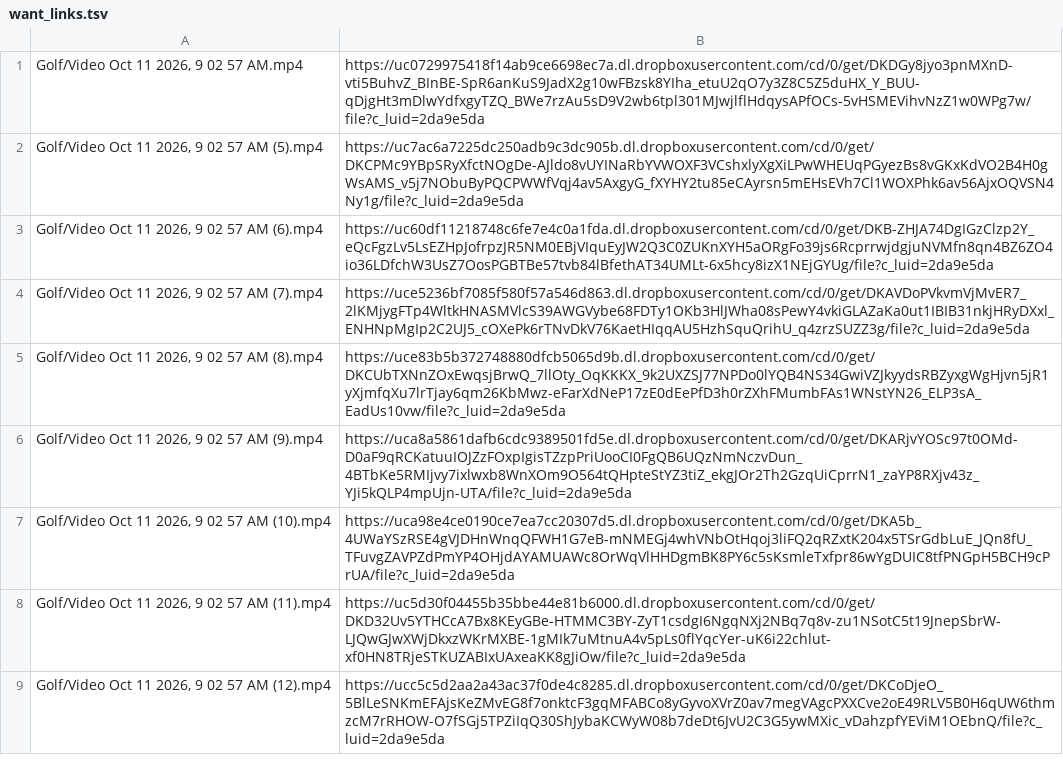
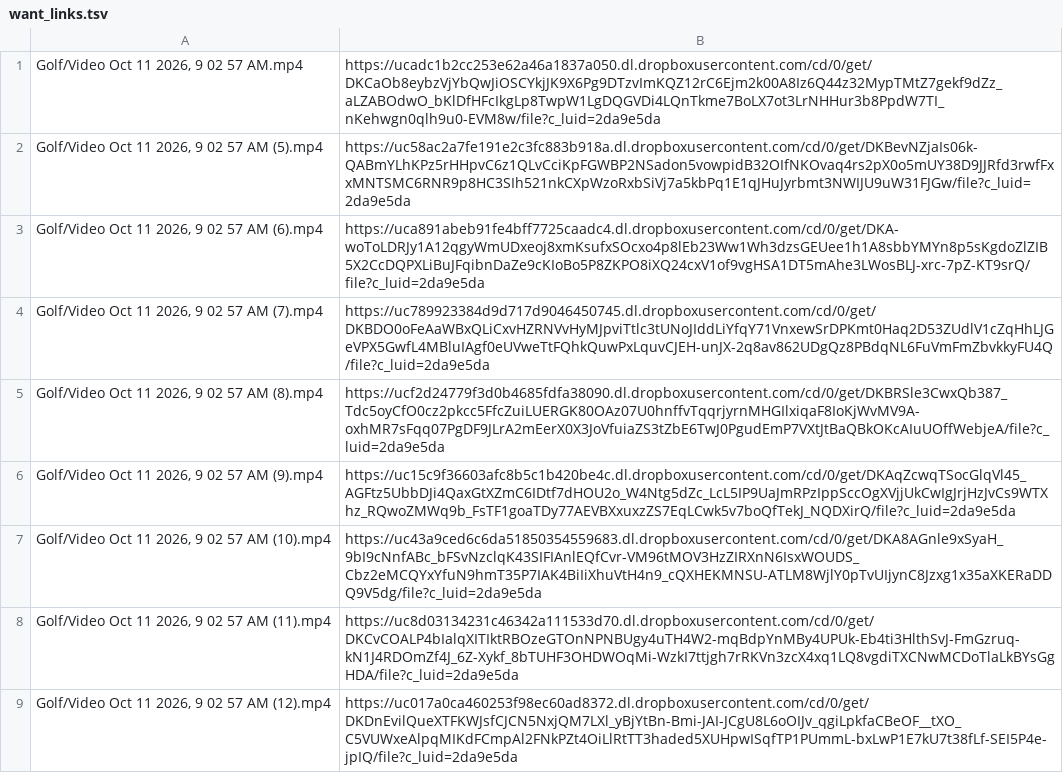
Before and after one commit to mack-fitz/mackygolfs-mackthegolfer, a TSV file: fp/want_links.tsv, drawn as a sheet; only a part is shown; the diff covers the shown part only.

```diff
--- a/fp/want_links.tsv
+++ b/fp/want_links.tsv
@@ -1,9 +1,9 @@
-Golf/Video Oct 11 2026, 9 02 57 AM.mp4	https://uc0729975418f14ab9ce6698ec7a.dl.dropboxusercontent.com/cd/0/get/DKDGy8jyo3pnMXnD-vti5BuhvZ_BInBE-SpR6anKuS9JadX2g10wFBzsk8YIha_etuU2qO7y3Z8C5Z5duHX_Y_BUU-qDjgHt3mDlwYdfxgyTZQ_BWe7rzAu5sD9V2wb6tpl301MJwjlflHdqysAPfOCs-5vHSMEVihvNzZ1w0WPg7w/file?c_luid=2da9e5da
-Golf/Video Oct 11 2026, 9 02 57 AM (5).mp4	https://uc7ac6a7225dc250adb9c3dc905b.dl.dropboxusercontent.com/cd/0/get/DKCPMc9YBpSRyXfctNOgDe-AJldo8vUYINaRbYVWOXF3VCshxlyXgXiLPwWHEUqPGyezBs8vGKxKdVO2B4H0gWsAMS_v5j7NObuByPQCPWWfVqj4av5AxgyG_fXYHY2tu85eCAyrsn5mEHsEVh7Cl1WOXPhk6av56AjxOQVSN4Ny1g/file?c_luid=2da9e5da
-Golf/Video Oct 11 2026, 9 02 57 AM (6).mp4	https://uc60df11218748c6fe7e4c0a1fda.dl.dropboxusercontent.com/cd/0/get/DKB-ZHJA74DgIGzClzp2Y_eQcFgzLv5LsEZHpJofrpzJR5NM0EBjVIquEyJW2Q3C0ZUKnXYH5aORgFo39js6RcprrwjdgjuNVMfn8qn4BZ6ZO4io36LDfchW3UsZ7OosPGBTBe57tvb84lBfethAT34UMLt-6x5hcy8izX1NEjGYUg/file?c_luid=2da9e5da
-Golf/Video Oct 11 2026, 9 02 57 AM (7).mp4	https://uce5236bf7085f580f57a546d863.dl.dropboxusercontent.com/cd/0/get/DKAVDoPVkvmVjMvER7_2lKMjygFTp4WltkHNASMVlcS39AWGVybe68FDTy1OKb3HlJWha08sPewY4vkiGLAZaKa0ut1IBIB31nkjHRyDXxl_ENHNpMgIp2C2UJ5_cOXePk6rTNvDkV76KaetHIqqAU5HzhSquQrihU_q4zrzSUZZ3g/file?c_luid=2da9e5da
-Golf/Video Oct 11 2026, 9 02 57 AM (8).mp4	https://uce83b5b372748880dfcb5065d9b.dl.dropboxusercontent.com/cd/0/get/DKCUbTXNnZOxEwqsjBrwQ_7llOty_OqKKKX_9k2UXZSJ77NPDo0lYQB4NS34GwiVZJkyydsRBZyxgWgHjvn5jR1yXjmfqXu7lrTjay6qm26KbMwz-eFarXdNeP17zE0dEePfD3h0rZXhFMumbFAs1WNstYN26_ELP3sA_EadUs10vw/file?c_luid=2da9e5da
-Golf/Video Oct 11 2026, 9 02 57 AM (9).mp4	https://uca8a5861dafb6cdc9389501fd5e.dl.dropboxusercontent.com/cd/0/get/DKARjvYOSc97t0OMd-D0aF9qRCKatuuIOJZzFOxpIgisTZzpPriUooCI0FgQB6UQzNmNczvDun_4BTbKe5RMIjvy7ixlwxb8WnXOm9O564tQHpteStYZ3tiZ_ekgJOr2Th2GzqUiCprrN1_zaYP8RXjv43z_YJi5kQLP4mpUjn-UTA/file?c_luid=2da9e5da
-Golf/Video Oct 11 2026, 9 02 57 AM (10).mp4	https://uca98e4ce0190ce7ea7cc20307d5.dl.dropboxusercontent.com/cd/0/get/DKA5b_4UWaYSzRSE4gVJDHnWnqQFWH1G7eB-mNMEGj4whVNbOtHqoj3liFQ2qRZxtK204x5TSrGdbLuE_JQn8fU_TFuvgZAVPZdPmYP4OHjdAYAMUAWc8OrWqVlHHDgmBK8PY6c5sKsmleTxfpr86wYgDUIC8tfPNGpH5BCH9cPrUA/file?c_luid=2da9e5da
-Golf/Video Oct 11 2026, 9 02 57 AM (11).mp4	https://uc5d30f04455b35bbe44e81b6000.dl.dropboxusercontent.com/cd/0/get/DKD32Uv5YTHCcA7Bx8KEyGBe-HTMMC3BY-ZyT1csdgI6NgqNXj2NBq7q8v-zu1NSotC5t19JnepSbrW-LJQwGJwXWjDkxzWKrMXBE-1gMIk7uMtnuA4v5pLs0flYqcYer-uK6i22chlut-xf0HN8TRjeSTKUZABIxUAxeaKK8gJiOw/file?c_luid=2da9e5da
-Golf/Video Oct 11 2026, 9 02 57 AM (12).mp4	https://ucc5c5d2aa2a43ac37f0de4c8285.dl.dropboxusercontent.com/cd/0/get/DKCoDjeO_5BlLeSNKmEFAjsKeZMvEG8f7onktcF3gqMFABCo8yGyvoXVrZ0av7megVAgcPXXCve2oE49RLV5B0H6qUW6thmzcM7rRHOW-O7fSGj5TPZiIqQ30ShJybaKCWyW08b7deDt6JvU2C3G5ywMXic_vDahzpfYEViM1OEbnQ/file?c_luid=2da9e5da
+Golf/Video Oct 11 2026, 9 02 57 AM.mp4	https://ucadc1b2cc253e62a46a1837a050.dl.dropboxusercontent.com/cd/0/get/DKCaOb8eybzVjYbQwJiOSCYkjJK9X6Pg9DTzvImKQZ12rC6Ejm2k00A8Iz6Q44z32MypTMtZ7gekf9dZz_aLZABOdwO_bKlDfHFcIkgLp8TwpW1LgDQGVDi4LQnTkme7BoLX7ot3LrNHHur3b8PpdW7TI_nKehwgn0qlh9u0-EVM8w/file?c_luid=2da9e5da
+Golf/Video Oct 11 2026, 9 02 57 AM (5).mp4	https://uc58ac2a7fe191e2c3fc883b918a.dl.dropboxusercontent.com/cd/0/get/DKBevNZjaIs06k-QABmYLhKPz5rHHpvC6z1QLvCciKpFGWBP2NSadon5vowpidB32OIfNKOvaq4rs2pX0o5mUY38D9JJRfd3rwfFxxMNTSMC6RNR9p8HC3SIh521nkCXpWzoRxbSiVj7a5kbPq1E1qJHuJyrbmt3NWIJU9uW31FJGw/file?c_luid=2da9e5da
+Golf/Video Oct 11 2026, 9 02 57 AM (6).mp4	https://uca891abeb91fe4bff7725caadc4.dl.dropboxusercontent.com/cd/0/get/DKA-woToLDRJy1A12qgyWmUDxeoj8xmKsufxSOcxo4p8lEb23Ww1Wh3dzsGEUee1h1A8sbbYMYn8p5sKgdoZlZIB5X2CcDQPXLiBuJFqibnDaZe9cKIoBo5P8ZKPO8iXQ24cxV1of9vgHSA1DT5mAhe3LWosBLJ-xrc-7pZ-KT9srQ/file?c_luid=2da9e5da
+Golf/Video Oct 11 2026, 9 02 57 AM (7).mp4	https://uc789923384d9d717d9046450745.dl.dropboxusercontent.com/cd/0/get/DKBDO0oFeAaWBxQLiCxvHZRNVvHyMJpviTtlc3tUNoJIddLiYfqY71VnxewSrDPKmt0Haq2D53ZUdlV1cZqHhLJGeVPX5GwfL4MBluIAgf0eUVweTtFQhkQuwPxLquvCJEH-unJX-2q8av862UDgQz8PBdqNL6FuVmFmZbvkkyFU4Q/file?c_luid=2da9e5da
+Golf/Video Oct 11 2026, 9 02 57 AM (8).mp4	https://ucf2d24779f3d0b4685fdfa38090.dl.dropboxusercontent.com/cd/0/get/DKBRSle3CwxQb387_Tdc5oyCfO0cz2pkcc5FfcZuiLUERGK80OAz07U0hnffvTqqrjyrnMHGIlxiqaF8IoKjWvMV9A-oxhMR7sFqq07PgDF9JLrA2mEerX0X3JoVfuiaZS3tZbE6TwJ0PgudEmP7VXtJtBaQBkOKcAIuUOffWebjeA/file?c_luid=2da9e5da
+Golf/Video Oct 11 2026, 9 02 57 AM (9).mp4	https://uc15c9f36603afc8b5c1b420be4c.dl.dropboxusercontent.com/cd/0/get/DKAqZcwqTSocGlqVl45_AGFtz5UbbDJi4QaxGtXZmC6IDtf7dHOU2o_W4Ntg5dZc_LcL5IP9UaJmRPzIppSccOgXVjjUkCwIgJrjHzJvCs9WTXhz_RQwoZMWq9b_FsTF1goaTDy77AEVBXxuxzZS7EqLCwk5v7boQfTekJ_NQDXirQ/file?c_luid=2da9e5da
+Golf/Video Oct 11 2026, 9 02 57 AM (10).mp4	https://uc43a9ced6c6da51850354559683.dl.dropboxusercontent.com/cd/0/get/DKA8AGnle9xSyaH_9bI9cNnfABc_bFSvNzclqK43SIFIAnlEQfCvr-VM96tMOV3HzZIRXnN6IsxWOUDS_Cbz2eMCQYxYfuN9hmT35P7IAK4BiIiXhuVtH4n9_cQXHEKMNSU-ATLM8WjlY0pTvUIjynC8Jzxg1x35aXKERaDDQ9V5dg/file?c_luid=2da9e5da
+Golf/Video Oct 11 2026, 9 02 57 AM (11).mp4	https://uc8d03134231c46342a111533d70.dl.dropboxusercontent.com/cd/0/get/DKCvCOALP4bIalqXITIktRBOzeGTOnNPNBUgy4uTH4W2-mqBdpYnMBy4UPUk-Eb4ti3HlthSvJ-FmGzruq-kN1J4RDOmZf4J_6Z-Xykf_8bTUHF3OHDWOqMi-WzkI7ttjgh7rRKVn3zcX4xq1LQ8vgdiTXCNwMCDoTlaLkBYsGgHDA/file?c_luid=2da9e5da
+Golf/Video Oct 11 2026, 9 02 57 AM (12).mp4	https://uc017a0ca460253f98ec60ad8372.dl.dropboxusercontent.com/cd/0/get/DKDnEvilQueXTFKWJsfCJCN5NxjQM7LXl_yBjYtBn-Bmi-JAI-JCgU8L6oOIJv_qgiLpkfaCBeOF__tXO_C5VUWxeAlpqMIKdFCmpAl2FNkPZt4OiLlRtTT3haded5XUHpwISqfTP1PUmmL-bxLwP1E7kU7t38fLf-SEI5P4e-jpIQ/file?c_luid=2da9e5da
```
Also changed, not shown: 9 edited cells elsewhere in this file.
